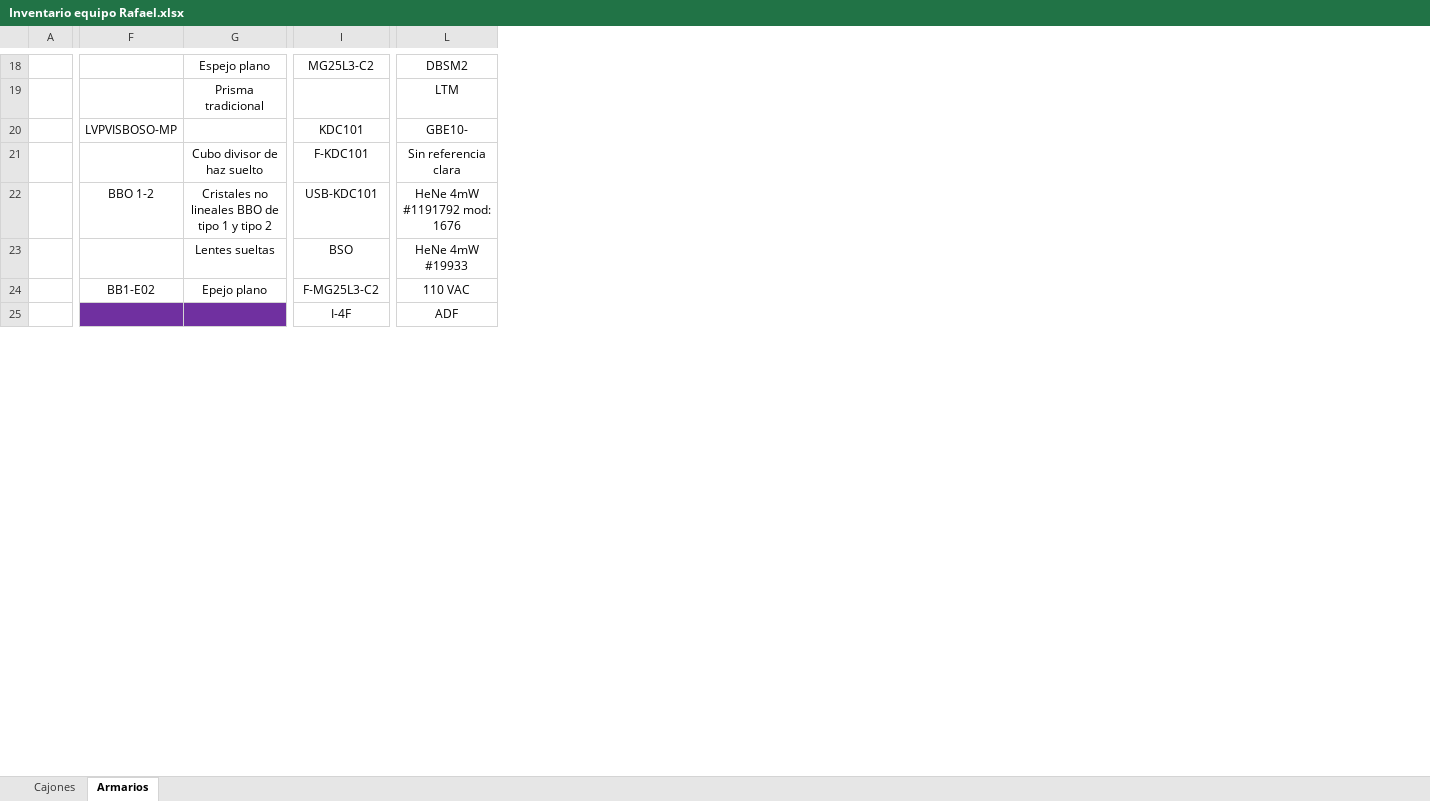
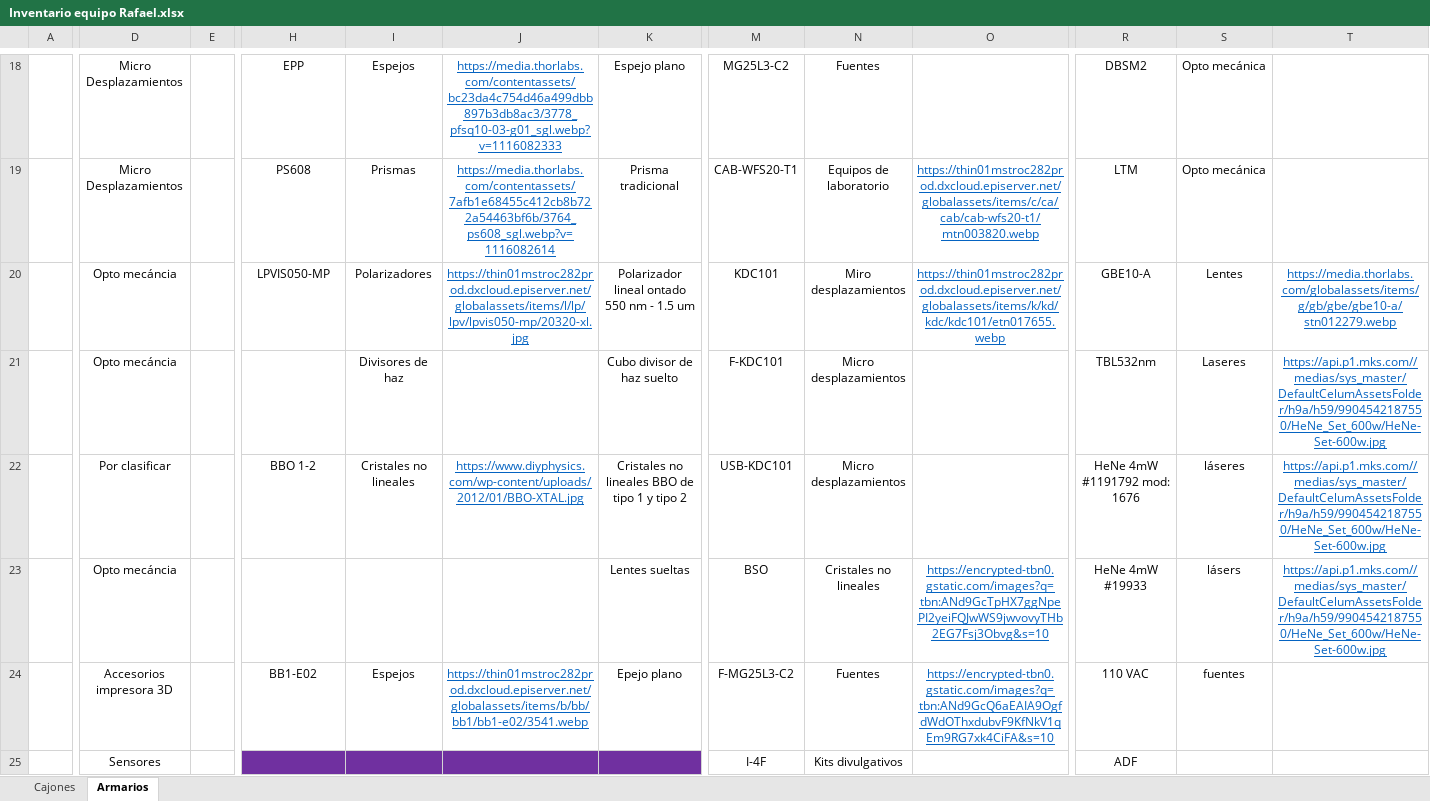
Before and after one commit to GoofyCorleone/GOTS_LAB, an Excel workbook: Inventario equipo Rafael.xlsx, sheet Armarios, drawn as a sheet; only a part is shown, gaps mark what is left out; values as stored, in another font and other column widths than the file's, no borders; addresses are those after the commit; the diff covers the shown part only; the diff names each change by its address in the sheet, - before the commit and + after, or states it on an @@ line.

```diff
--- a/Inventario equipo Rafael.xlsx (sheet Armarios)
+++ b/Inventario equipo Rafael.xlsx (sheet Armarios)
+column D, rows 18-25: Micro Desplazamientos | Micro Desplazamientos | Opto mecáncia | Opto mecáncia | Por clasificar | Opto mecáncia | Accesorios impresora 3D | Sensores
+column E, empty
+column I, rows 18-24: Espejos | Prismas | Polarizadores | Divisores de haz | Cristales no lineales |  | Espejos
+column J, rows 18-24: https://media.thorlabs.com/contentassets/bc23da4c754d46a499dbb897b3db8ac3/3778_pfsq10-03-g01_sgl.webp?v=1116082333 | https://media.thorlabs.com/contentassets/7afb1e68455c412cb8b722a54463bf6b/3764_ps608_sgl.webp?v=1116082614 | https://thin01mstroc282prod.dxcloud.episerver.net/globalassets/items/l/lp/lpv/lpvis050-mp/20320-xl.jpg |  | https://www.diyphysics.com/wp-content/uploads/2012/01/BBO-XTAL.jpg |  | https://thin01mstroc282prod.dxcloud.episerver.net/globalassets/items/b/bb/bb1/bb1-e02/3541.webp
+column N, rows 18-25: Fuentes | Equipos de laboratorio | Miro desplazamientos | Micro desplazamientos | Micro desplazamientos | Cristales no lineales | Fuentes | Kits divulgativos
+column O, rows 19-24: https://thin01mstroc282prod.dxcloud.episerver.net/globalassets/items/c/ca/cab/cab-wfs20-t1/mtn003820.webp | https://thin01mstroc282prod.dxcloud.episerver.net/globalassets/items/k/kd/kdc/kdc101/etn017655.webp |  |  | https://encrypted-tbn0.gstatic.com/images?q=tbn:ANd9GcTpHX7ggNpePI2yeiFQJwWS9jwvovyTHb2EG7Fsj3Obvg&s=10 | https://encrypted-tbn0.gstatic.com/images?q=tbn:ANd9GcQ6aEAIA9OgfdWdOThxdubvF9KfNkV1qEm9RG7xk4CiFA&s=10
+column S, rows 18-24: Opto mecánica | Opto mecánica | Lentes | Laseres | láseres | lásers | fuentes
+column T, rows 20-23: https://media.thorlabs.com/globalassets/items/g/gb/gbe/gbe10-a/stn012279.webp | https://api.p1.mks.com//medias/sys_master/DefaultCelumAssetsFolder/h9a/h59/9904542187550/HeNe_Set_600w/HeNe-Set-600w.jpg | https://api.p1.mks.com//medias/sys_master/DefaultCelumAssetsFolder/h9a/h59/9904542187550/HeNe_Set_600w/HeNe-Set-600w.jpg | https://api.p1.mks.com//medias/sys_master/DefaultCelumAssetsFolder/h9a/h59/9904542187550/HeNe_Set_600w/HeNe-Set-600w.jpg
-H18: (empty)
+H18: EPP
-H19: (empty)
+H19: PS608
-M19: (empty)
+M19: CAB-WFS20-T1
-H20: LVPVISBOSO-MP
+H20: LPVIS050-MP
-K20: (empty)
+K20: Polarizador lineal ontado 550 nm - 1.5 um
-R20: GBE10-
+R20: GBE10-A
-R21: Sin referencia clara
+R21: TBL532nm
```
Also changed, not shown: 3 added rows, 3 removed rows, 96 edited cells and cell formats elsewhere in this sheet, sheet Cajones, 12 other files.
